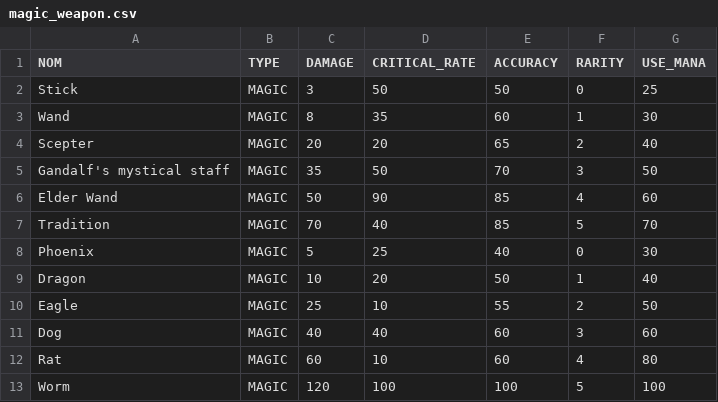
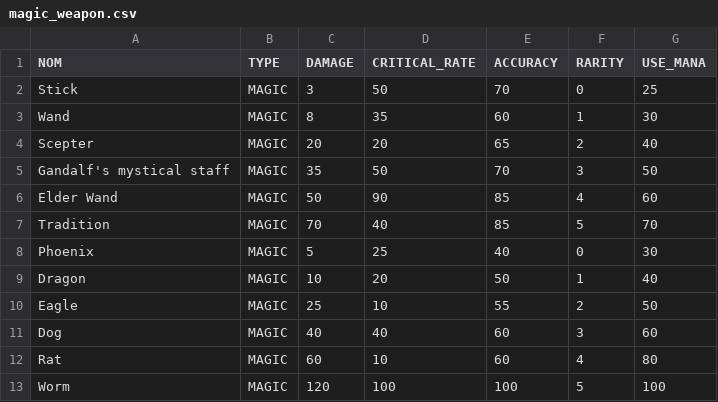
Before and after one commit to XanDers931/Agile_Project_FightBird, a CSV file: res/magic_weapon.csv, drawn as a sheet.

Commit message:
Buff wand

```diff
--- a/res/magic_weapon.csv
+++ b/res/magic_weapon.csv
@@ -1,3 +1,3 @@
 NOM;TYPE;DAMAGE;CRITICAL_RATE;ACCURACY;RARITY;USE_MANA
-Stick;MAGIC;3;50;50;0;25
+Stick;MAGIC;3;50;70;0;25
 Wand;MAGIC;8;35;60;1;30
```
